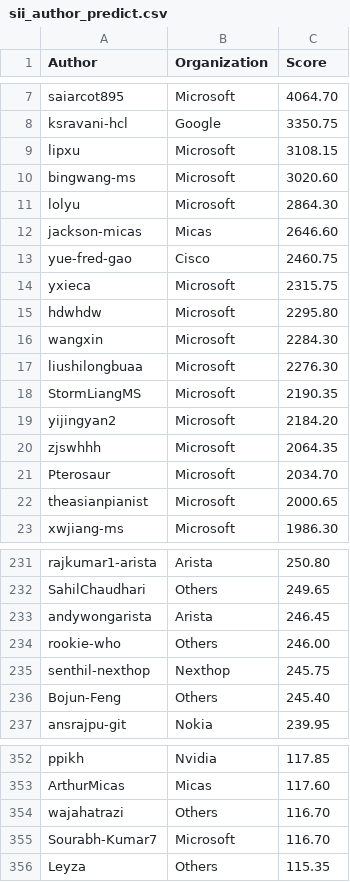
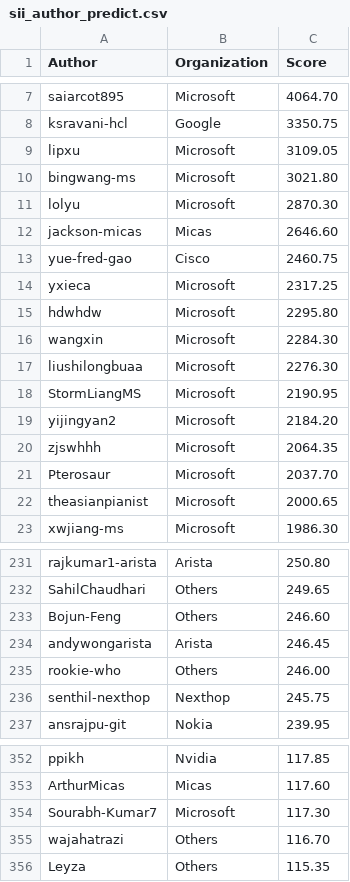
Before and after one commit to sonic-net/sonic-tsc, a CSV file: sii_author_predict.csv, drawn as a sheet; only a part is shown, gaps mark what is left out; the diff covers the shown part only.

```diff
--- a/sii_author_predict.csv
+++ b/sii_author_predict.csv
@@ -8,8 +8,8 @@ saiarcot895,Microsoft,4064.70
 ksravani-hcl,Google,3350.75
-lipxu,Microsoft,3108.15
-bingwang-ms,Microsoft,3020.60
-lolyu,Microsoft,2864.30
+lipxu,Microsoft,3109.05
+bingwang-ms,Microsoft,3021.80
+lolyu,Microsoft,2870.30
 jackson-micas,Micas,2646.60
 yue-fred-gao,Cisco,2460.75
-yxieca,Microsoft,2315.75
+yxieca,Microsoft,2317.25
 hdwhdw,Microsoft,2295.80
@@ -17,6 +17,6 @@ wangxin,Microsoft,2284.30
 liushilongbuaa,Microsoft,2276.30
-StormLiangMS,Microsoft,2190.35
+StormLiangMS,Microsoft,2190.95
 yijingyan2,Microsoft,2184.20
 zjswhhh,Microsoft,2064.35
-Pterosaur,Microsoft,2034.70
+Pterosaur,Microsoft,2037.70
 theasianpianist,Microsoft,2000.65
@@ -232,2 +232,3 @@ rajkumar1-arista,Arista,250.80
 SahilChaudhari,Others,249.65
+Bojun-Feng,Others,246.60
 andywongarista,Arista,246.45
@@ -235,3 +236,2 @@ rookie-who,Others,246.00
 senthil-nexthop,Nexthop,245.75
-Bojun-Feng,Others,245.40
 ansrajpu-git,Nokia,239.95
@@ -353,4 +353,4 @@ ppikh,Nvidia,117.85
 ArthurMicas,Micas,117.60
+Sourabh-Kumar7,Microsoft,117.30
 wajahatrazi,Others,116.70
-Sourabh-Kumar7,Microsoft,116.70
 Leyza,Others,115.35
```
Also changed, not shown: 13 added rows, 12 removed rows and 10 edited cells elsewhere in this file, sii_author.csv, sii_org_predict.csv.
